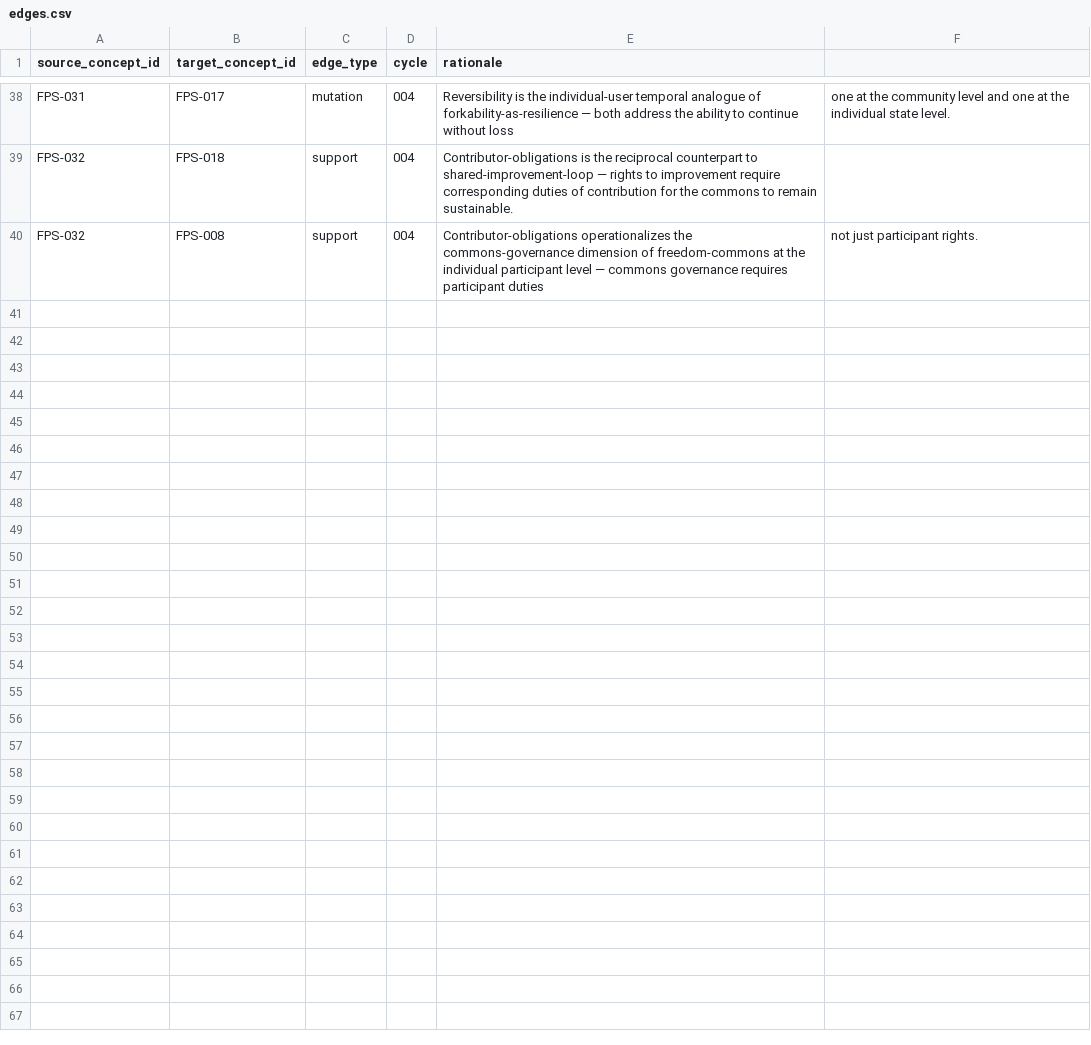
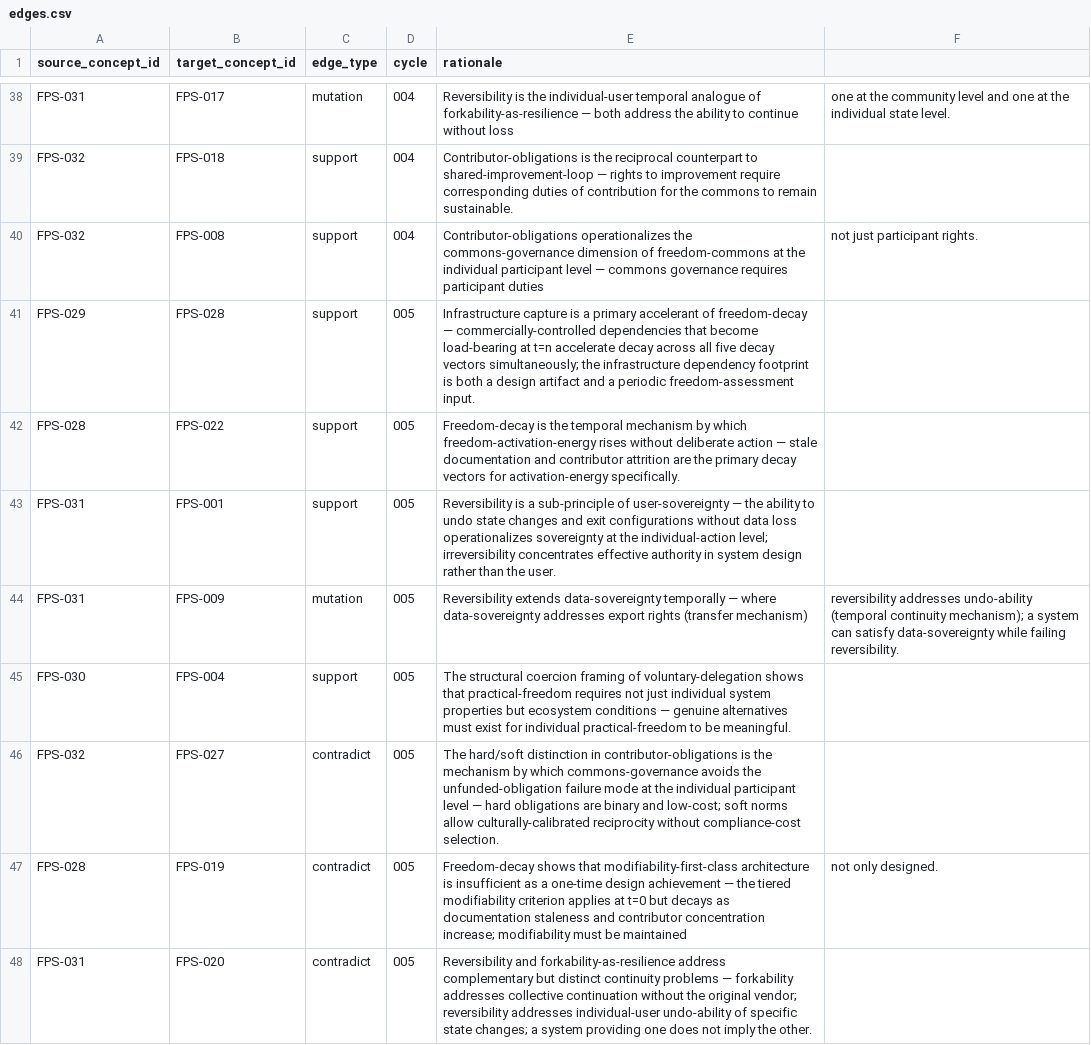
Before and after one commit to dhk/crucible, a CSV file: concepts/registry/edges.csv, drawn as a sheet; only a part is shown, gaps mark what is left out.

```diff
--- a/concepts/registry/edges.csv
+++ b/concepts/registry/edges.csv
@@ -40 +40,9 @@ FPS-032,FPS-018,support,004,Contributor-obligations is the reciprocal counterpar
 FPS-032,FPS-008,support,004,Contributor-obligations operationalizes the commons-governance dimension of freedom-commons at the individual participant level — commons governance requires participant duties, not just participant rights.
+FPS-029,FPS-028,support,005,Infrastructure capture is a primary accelerant of freedom-decay — commercially-controlled dependencies that become load-bearing at t=n accelerate decay across all five decay vectors simultaneously; the infrastructure dependency footprint is both a design artifact and a periodic freedom-assessment input.
+FPS-028,FPS-022,support,005,Freedom-decay is the temporal mechanism by which freedom-activation-energy rises without deliberate action — stale documentation and contributor attrition are the primary decay vectors for activation-energy specifically.
+FPS-031,FPS-001,support,005,Reversibility is a sub-principle of user-sovereignty — the ability to undo state changes and exit configurations without data loss operationalizes sovereignty at the individual-action level; irreversibility concentrates effective authority in system design rather than the user.
+FPS-031,FPS-009,mutation,005,Reversibility extends data-sovereignty temporally — where data-sovereignty addresses export rights (transfer mechanism), reversibility addresses undo-ability (temporal continuity mechanism); a system can satisfy data-sovereignty while failing reversibility.
+FPS-030,FPS-004,support,005,The structural coercion framing of voluntary-delegation shows that practical-freedom requires not just individual system properties but ecosystem conditions — genuine alternatives must exist for individual practical-freedom to be meaningful.
+FPS-032,FPS-027,contradict,005,The hard/soft distinction in contributor-obligations is the mechanism by which commons-governance avoids the unfunded-obligation failure mode at the individual participant level — hard obligations are binary and low-cost; soft norms allow culturally-calibrated reciprocity without compliance-cost selection.
+FPS-028,FPS-019,contradict,005,Freedom-decay shows that modifiability-first-class architecture is insufficient as a one-time design achievement — the tiered modifiability criterion applies at t=0 but decays as documentation staleness and contributor concentration increase; modifiability must be maintained, not only designed.
+FPS-031,FPS-020,contradict,005,Reversibility and forkability-as-resilience address complementary but distinct continuity problems — forkability addresses collective continuation without the original vendor; reversibility addresses individual-user undo-ability of specific state changes; a system providing one does not imply the other.
```
Also changed, not shown: concepts/registry/concepts.csv, 3 other files.
